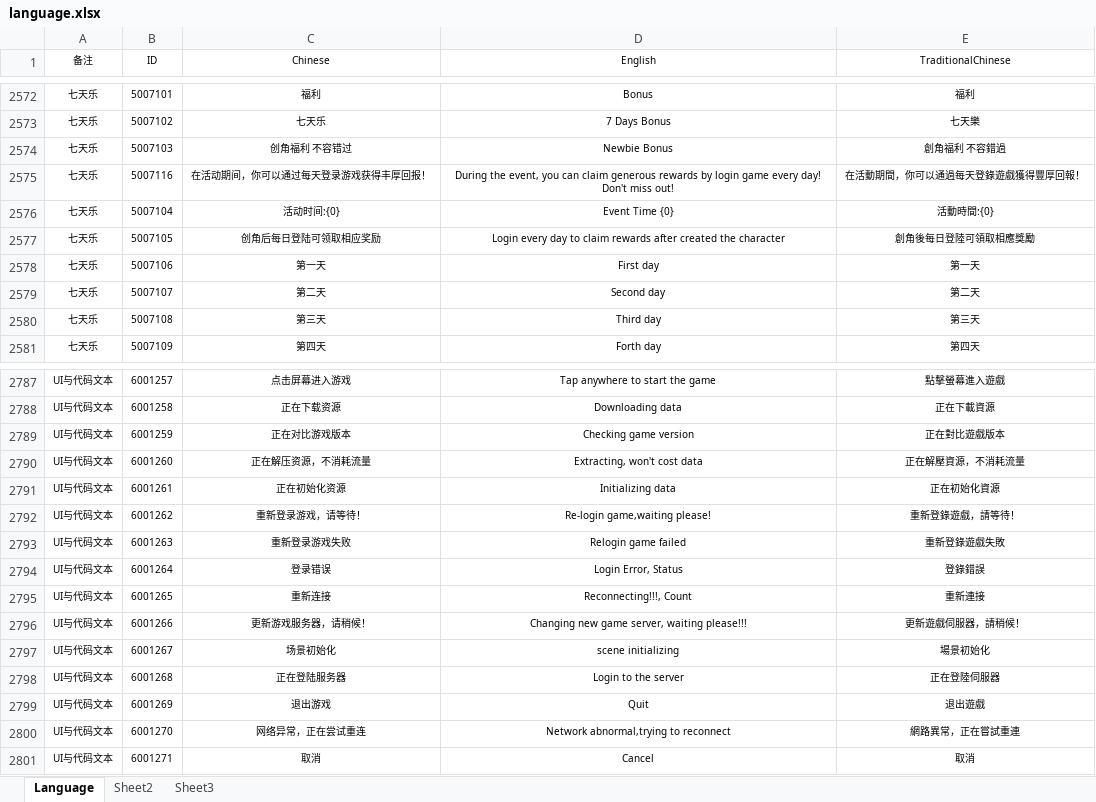
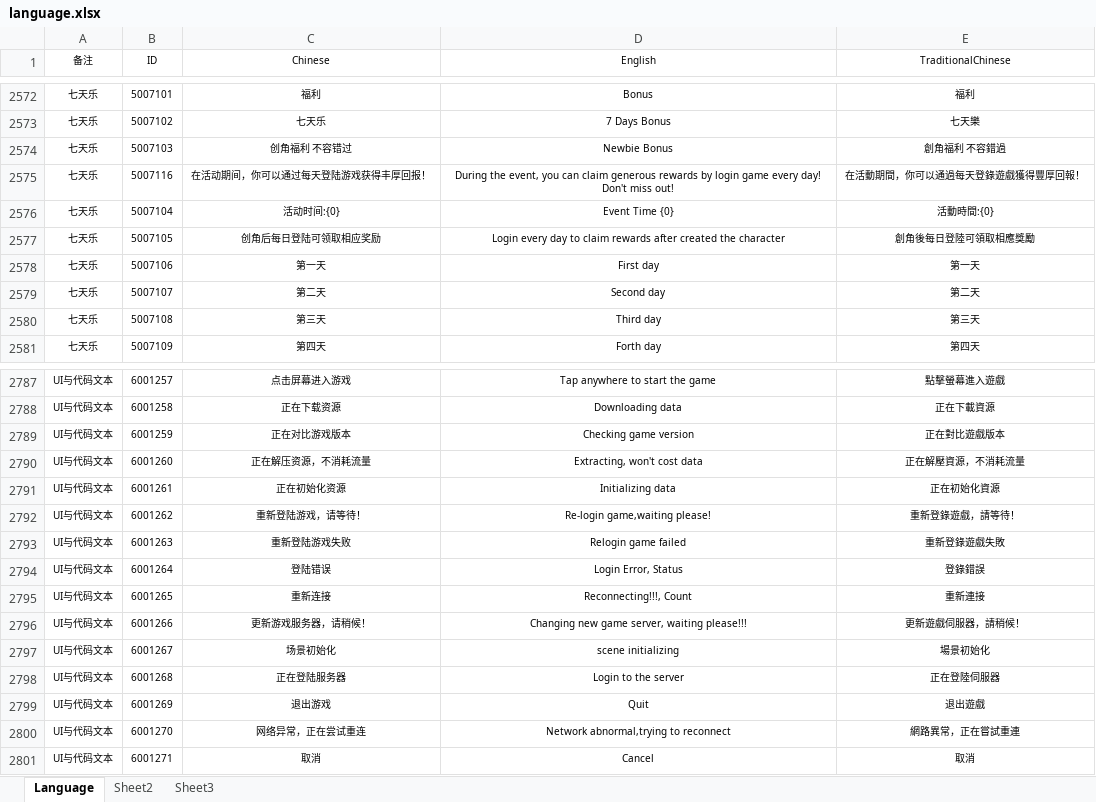
Before and after one commit to jmy1604/ih_server, an Excel workbook: game_excel/language.xlsx, sheet Language, drawn as a sheet; only a part is shown, gaps mark what is left out; values as stored, in another font and other column widths than the file's, no borders; conditional formats not drawn; the diff names each change by its address in the sheet, - before the commit and + after, or states it on an @@ line.

Commit message:
11111

```diff
--- a/game_excel/language.xlsx (sheet Language)
+++ b/game_excel/language.xlsx (sheet Language)
-C2575 (Chinese): 在活动期间，你可以通过每天登录游戏获得丰厚回报！
+C2575 (Chinese): 在活动期间，你可以通过每天登陆游戏获得丰厚回报！
-C2792 (Chinese): 重新登录游戏，请等待！
+C2792 (Chinese): 重新登陆游戏，请等待！
-C2793 (Chinese): 重新登录游戏失败
+C2793 (Chinese): 重新登陆游戏失败
-C2794 (Chinese): 登录错误
+C2794 (Chinese): 登陆错误
```
